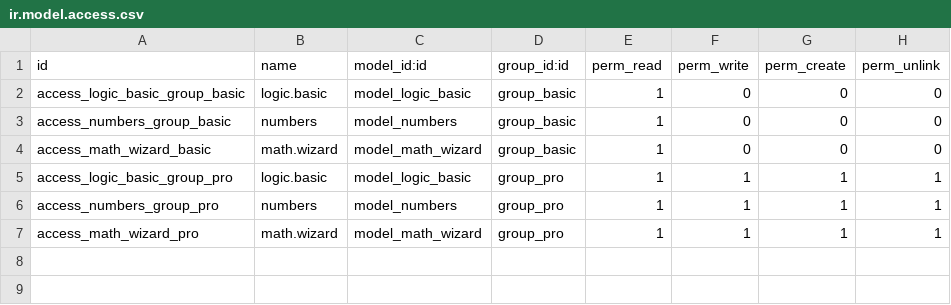
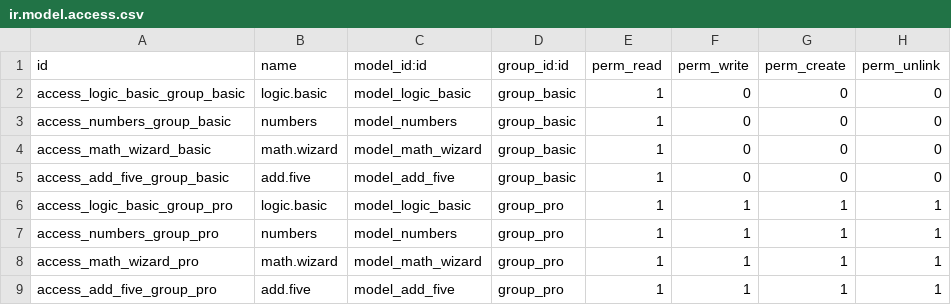
Before and after one commit to esteban17d/Logic-Basic, a CSV file: security/ir.model.access.csv, drawn as a sheet; the diff names each change by its address in the sheet, - before the commit and + after, or states it on an @@ line.

```diff
--- a/security/ir.model.access.csv
+++ b/security/ir.model.access.csv
+row 5: access_add_five_group_basic | add.five | model_add_five | group_basic | 1 | 0 | 0 | 0
+row 9: access_add_five_group_pro | add.five | model_add_five | group_pro | 1 | 1 | 1 | 1
```
Also changed, not shown: 3 other files.
